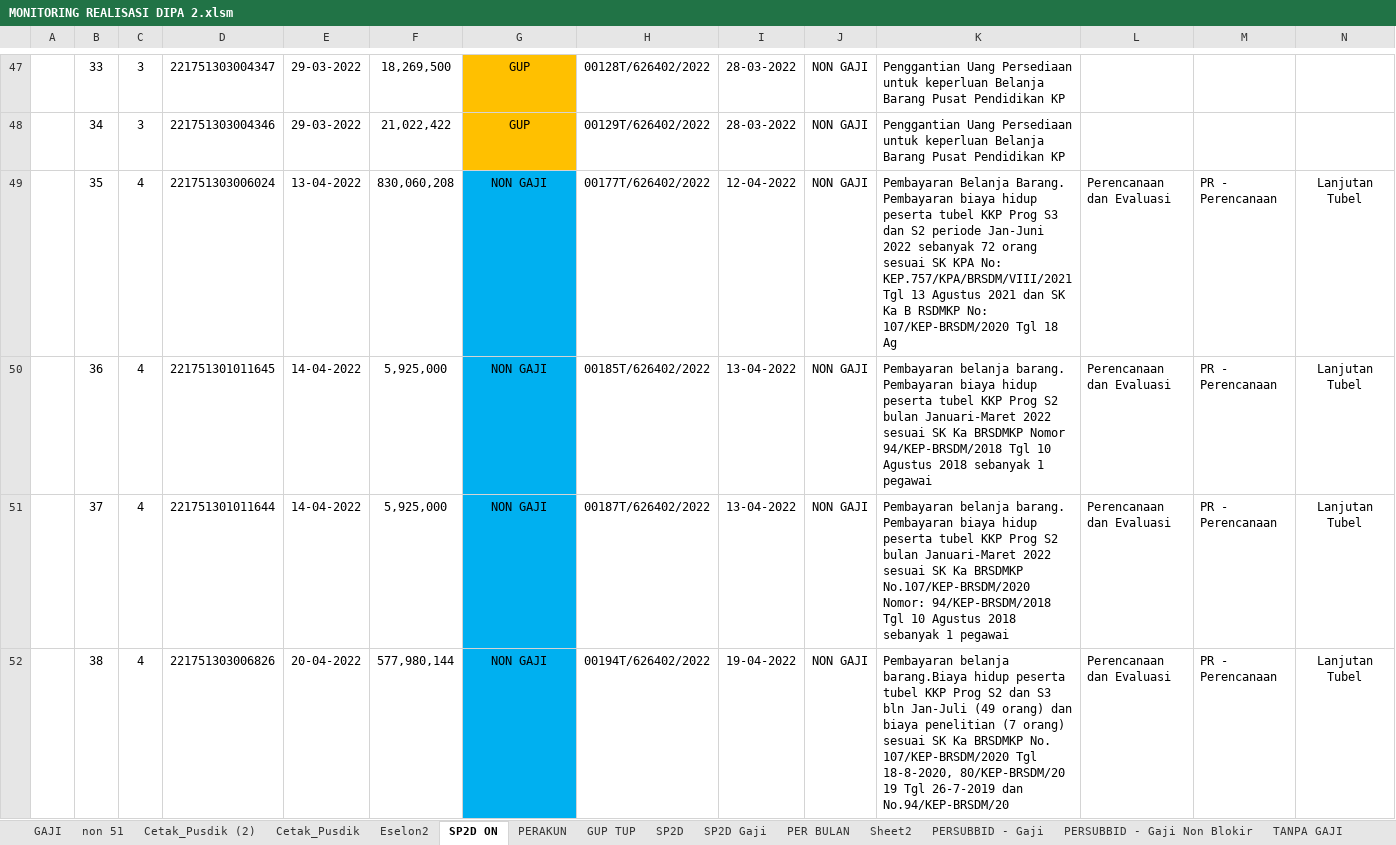
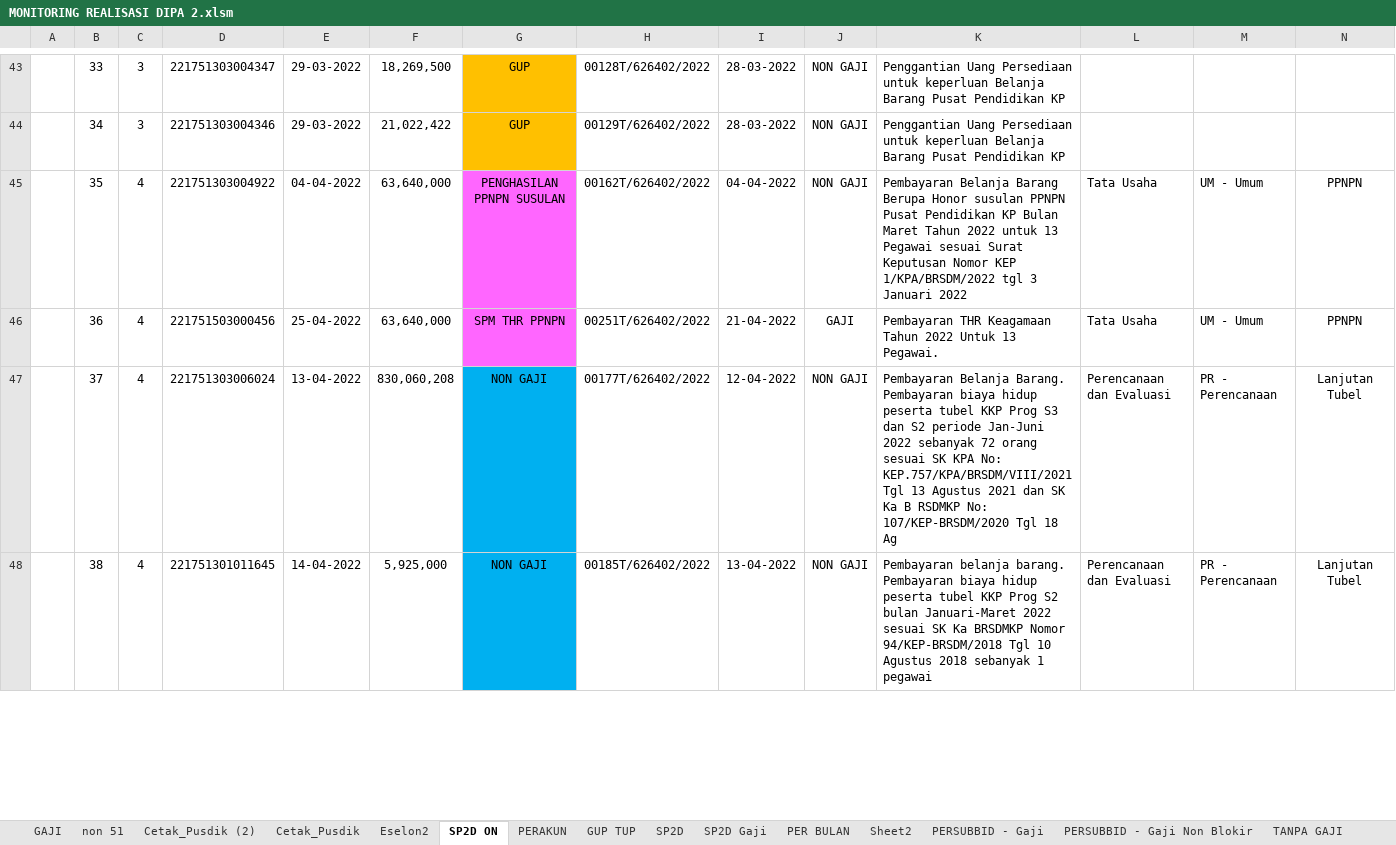
Before and after one commit to arifxl42/TA.2022, an Excel workbook: MONITORING REALISASI DIPA 2.xlsm, sheet SP2D ON, drawn as a sheet; only a part is shown, gaps mark what is left out; values as stored, in another font and other column widths than the file's, no borders; charts and pictures and conditional formats and table styles not drawn; addresses are those after the commit; the diff covers the shown part only; the diff names each change by its address in the sheet, - before the commit and + after, or states it on an @@ line.

Commit message:
update real 280622

```diff
--- a/MONITORING REALISASI DIPA 2.xlsm (sheet SP2D ON)
+++ b/MONITORING REALISASI DIPA 2.xlsm (sheet SP2D ON)
-D45: 221751303006024
+D45: 221751303004922
-E45: 13-04-2022
+E45: 04-04-2022
-F45: 830,060,208
+F45: 63,640,000
-G45: NON GAJI
+G45: PENGHASILAN PPNPN SUSULAN
-G45:G46 fill: #00B0F0
+G45:G46 fill: #FF66FF
-H45: 00177T/626402/2022
+H45: 00162T/626402/2022
-I45: 12-04-2022
+I45: 04-04-2022
-K45: Pembayaran Belanja Barang. Pembayaran biaya hidup peserta tubel KKP Prog S3 dan S2 periode Jan-Juni 2022 sebanyak 72 orang sesuai SK KPA No: KEP.757/KPA/BRSDM/VIII/2021 Tgl 13 Agustus 2021 dan SK Ka B RSDMKP No: 107/KEP-BRSDM/2020 Tgl 18 Ag
+K45: Pembayaran Belanja Barang Berupa Honor susulan PPNPN Pusat Pendidikan KP Bulan Maret Tahun 2022 untuk 13 Pegawai sesuai Surat Keputusan Nomor KEP 1/KPA/BRSDM/2022 tgl 3 Januari 2022
-L45:L46: Perencanaan dan Evaluasi
+L45:L46: Tata Usaha
-M45:M46: PR - Perencanaan
+M45:M46: UM - Umum
-N45:N46: Lanjutan Tubel
+N45:N46: PPNPN
-D46: 221751301011645
+D46: 221751503000456
-E46: 14-04-2022
+E46: 25-04-2022
-F46: 5,925,000
+F46: 63,640,000
-G46: NON GAJI
+G46: SPM THR PPNPN
-H46: 00185T/626402/2022
+H46: 00251T/626402/2022
-I46: 13-04-2022
+I46: 21-04-2022
-J46: NON GAJI
+J46: GAJI
-K46: Pembayaran belanja barang. Pembayaran biaya hidup peserta tubel KKP Prog S2 bulan Januari-Maret 2022 sesuai SK Ka BRSDMKP Nomor 94/KEP-BRSDM/2018 Tgl 10 Agustus 2018 sebanyak 1 pegawai
+K46: Pembayaran THR Keagamaan Tahun 2022 Untuk 13 Pegawai.
-D47: 221751301011644
+D47: 221751303006024
-E47: 14-04-2022
+E47: 13-04-2022
-F47: 5,925,000
+F47: 830,060,208
-H47: 00187T/626402/2022
+H47: 00177T/626402/2022
-I47: 13-04-2022
+I47: 12-04-2022
-K47: Pembayaran belanja barang. Pembayaran biaya hidup peserta tubel KKP Prog S2 bulan Januari-Maret 2022 sesuai SK Ka BRSDMKP No.107/KEP-BRSDM/2020 Nomor: 94/KEP-BRSDM/2018 Tgl 10 Agustus 2018 sebanyak 1 pegawai
+K47: Pembayaran Belanja Barang. Pembayaran biaya hidup peserta tubel KKP Prog S3 dan S2 periode Jan-Juni 2022 sebanyak 72 orang sesuai SK KPA No: KEP.757/KPA/BRSDM/VIII/2021 Tgl 13 Agustus 2021 dan SK Ka B RSDMKP No: 107/KEP-BRSDM/2020 Tgl 18 Ag
-D48: 221751303006826
+D48: 221751301011645
-E48: 20-04-2022
+E48: 14-04-2022
-F48: 577,980,144
+F48: 5,925,000
-H48: 00194T/626402/2022
+H48: 00185T/626402/2022
-I48: 19-04-2022
+I48: 13-04-2022
-K48: Pembayaran belanja barang.Biaya hidup peserta tubel KKP Prog S2 dan S3 bln Jan-Juli (49 orang) dan biaya penelitian (7 orang) sesuai SK Ka BRSDMKP No. 107/KEP-BRSDM/2020 Tgl 18-8-2020, 80/KEP-BRSDM/20 19 Tgl 26-7-2019 dan No.94/KEP-BRSDM/20
+K48: Pembayaran belanja barang. Pembayaran biaya hidup peserta tubel KKP Prog S2 bulan Januari-Maret 2022 sesuai SK Ka BRSDMKP Nomor 94/KEP-BRSDM/2018 Tgl 10 Agustus 2018 sebanyak 1 pegawai
```
Also changed, not shown: 8 added rows, 6 removed rows, 457 edited cells and cell formats elsewhere in this sheet, sheet PERAKUN, sheet PER BULAN, sheet PERSUBBID - Gaji Non Blokir, sheet PERSUBBID + GAJI Non Blokir, sheet PERSUBBID - Gaji, sheet PERSUBBID + GAJI, 3 more sheets, charts or pictures.
